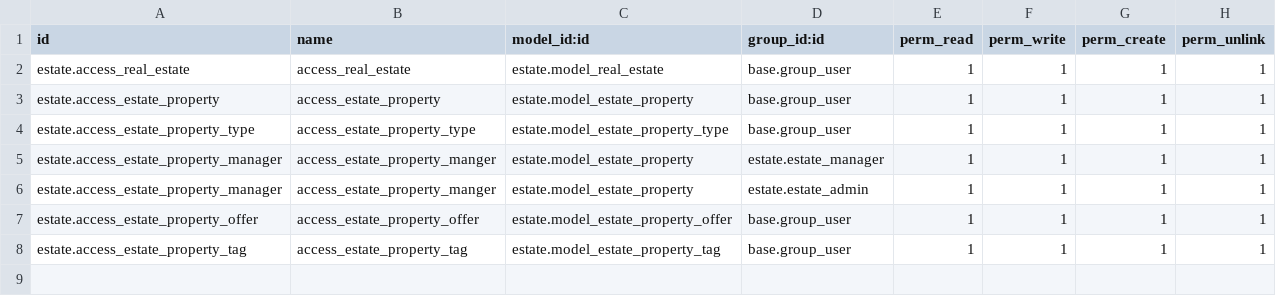
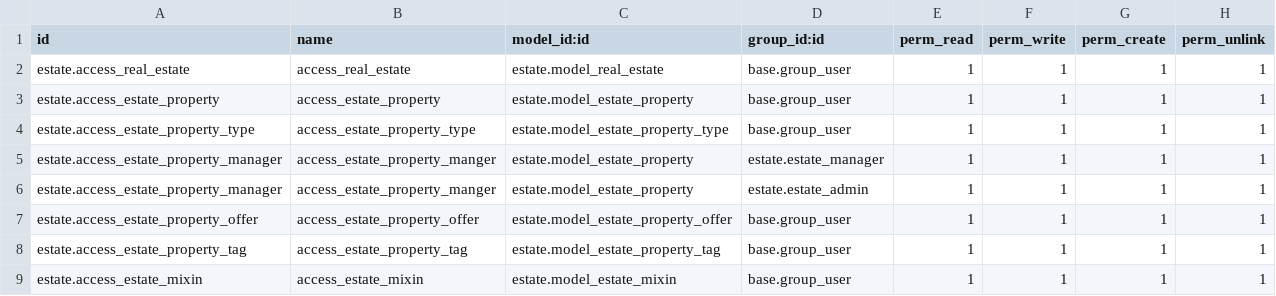
Before and after one commit to AjSchaff/tutorials, a CSV file: estate/security/ir.model.access.csv, drawn as a sheet.

```diff
--- a/estate/security/ir.model.access.csv
+++ b/estate/security/ir.model.access.csv
@@ -8 +8,2 @@ estate.access_estate_property_offer,access_estate_property_offer,estate.model_es
 estate.access_estate_property_tag,access_estate_property_tag,estate.model_estate_property_tag,base.group_user,1,1,1,1
+estate.access_estate_mixin,access_estate_mixin,estate.model_estate_mixin,base.group_user,1,1,1,1
```
Also changed, not shown: 13 other files.
